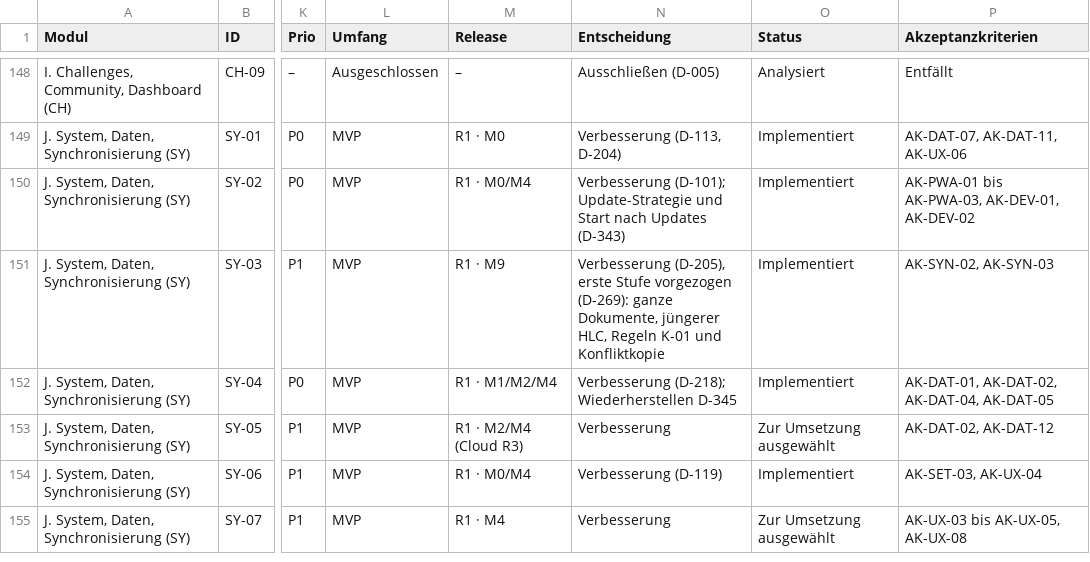
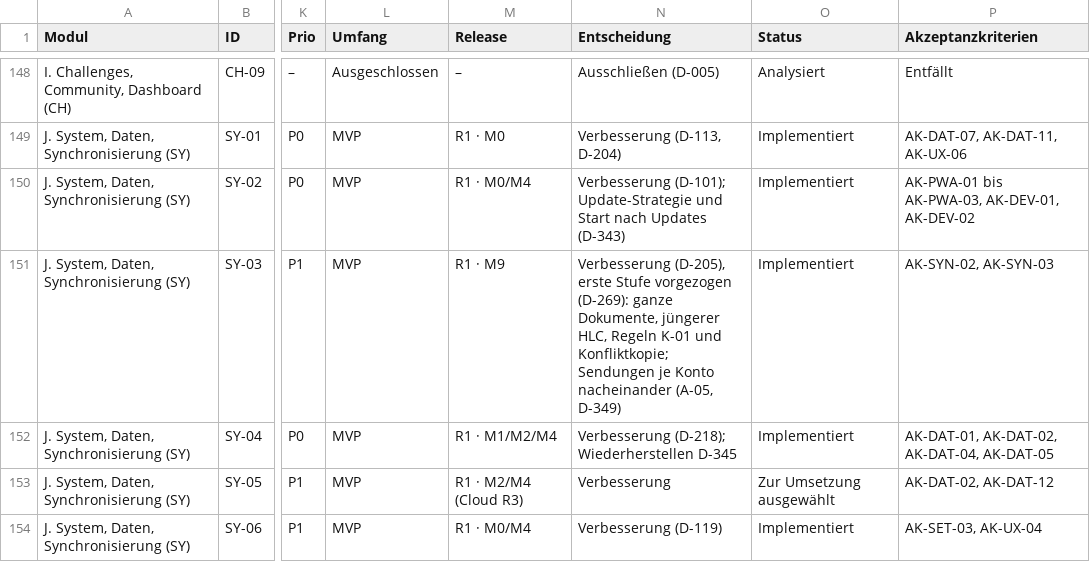
Before and after one commit to darad11/fitness-app, a CSV file: docs/feature-inventory.csv, drawn as a sheet; only a part is shown, gaps mark what is left out; the shorter side is filled out with more unchanged rows; the diff names each change by its address in the sheet, - before the commit and + after, or states it on an @@ line.

```diff
--- a/docs/feature-inventory.csv
+++ b/docs/feature-inventory.csv
-N151 (Entscheidung): …K-01 und Konfliktkopie
+N151 (Entscheidung): …K-01 und Konfliktkopie; Sendungen je Konto nacheinander (A-05, D-349)
```
Also changed, not shown: 21 other files.
